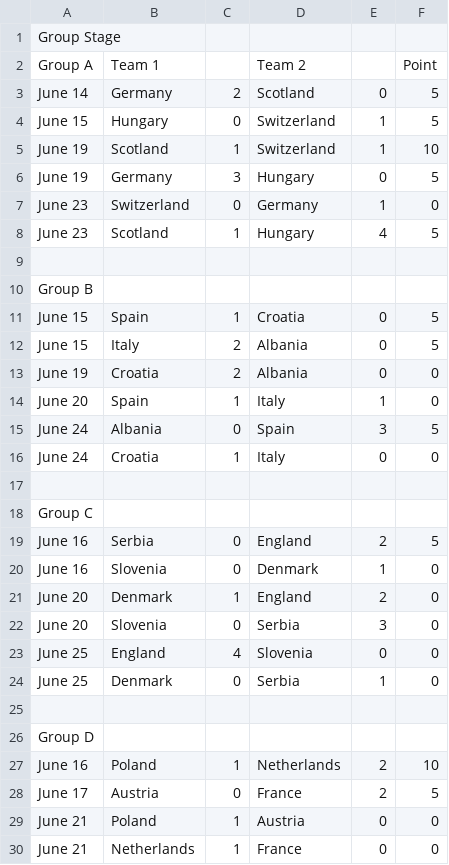
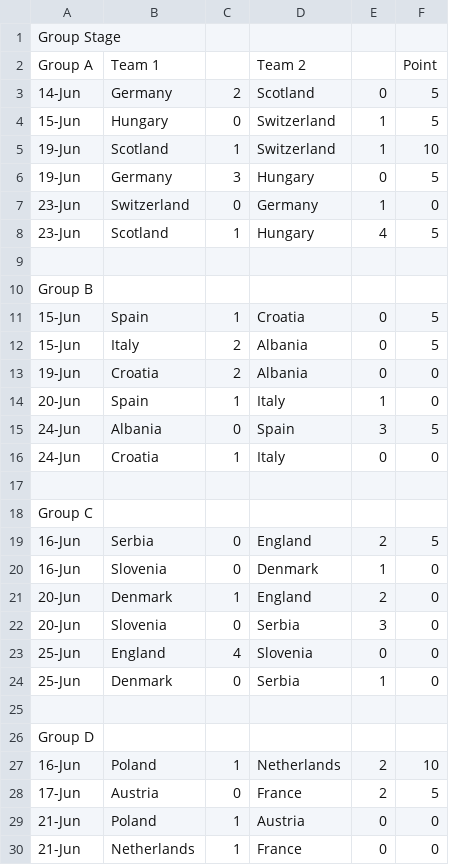
Before and after one commit to nnajmaei/Euro2024_predictions, a CSV file: results_csv/Amir_D_scores.csv, drawn as a sheet; only a part is shown; the diff covers the shown part only.

```diff
--- a/results_csv/Amir_D_scores.csv
+++ b/results_csv/Amir_D_scores.csv
@@ -2,7 +2,7 @@ Group Stage
 Group A,Team 1,,Team 2,,Point
-June 14,Germany,2,Scotland,0,5
-June 15,Hungary,0,Switzerland,1,5
-June 19,Scotland,1,Switzerland,1,10
-June 19,Germany,3,Hungary,0,5
-June 23,Switzerland,0,Germany,1,0
-June 23,Scotland,1,Hungary,4,5
+14-Jun,Germany,2,Scotland,0,5
+15-Jun,Hungary,0,Switzerland,1,5
+19-Jun,Scotland,1,Switzerland,1,10
+19-Jun,Germany,3,Hungary,0,5
+23-Jun,Switzerland,0,Germany,1,0
+23-Jun,Scotland,1,Hungary,4,5
@@ -11,6 +11,6 @@ Group B
-June 15,Spain,1,Croatia,0,5
-June 15,Italy,2,Albania,0,5
-June 19,Croatia,2,Albania,0,0
-June 20,Spain,1,Italy,1,0
-June 24,Albania,0,Spain,3,5
-June 24,Croatia,1,Italy,0,0
+15-Jun,Spain,1,Croatia,0,5
+15-Jun,Italy,2,Albania,0,5
+19-Jun,Croatia,2,Albania,0,0
+20-Jun,Spain,1,Italy,1,0
+24-Jun,Albania,0,Spain,3,5
+24-Jun,Croatia,1,Italy,0,0
@@ -19,6 +19,6 @@ Group C
-June 16,Serbia,0,England,2,5
-June 16,Slovenia,0,Denmark,1,0
-June 20,Denmark,1,England,2,0
-June 20,Slovenia,0,Serbia,3,0
-June 25,England,4,Slovenia,0,0
-June 25,Denmark,0,Serbia,1,0
+16-Jun,Serbia,0,England,2,5
+16-Jun,Slovenia,0,Denmark,1,0
+20-Jun,Denmark,1,England,2,0
+20-Jun,Slovenia,0,Serbia,3,0
+25-Jun,England,4,Slovenia,0,0
+25-Jun,Denmark,0,Serbia,1,0
@@ -27,4 +27,4 @@ Group D
-June 16,Poland,1,Netherlands,2,10
-June 17,Austria,0,France,2,5
-June 21,Poland,1,Austria,0,0
-June 21,Netherlands,1,France,0,0
+16-Jun,Poland,1,Netherlands,2,10
+17-Jun,Austria,0,France,2,5
+21-Jun,Poland,1,Austria,0,0
+21-Jun,Netherlands,1,France,0,0
```
Also changed, not shown: 26 edited cells elsewhere in this file, results_csv/Ali_B_scores.csv, results_csv/Babak_J_scores.csv, 7 other files.
